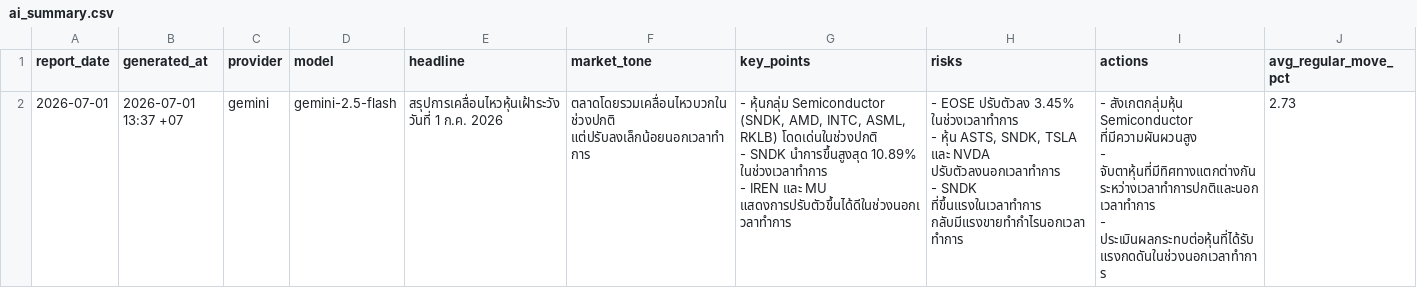
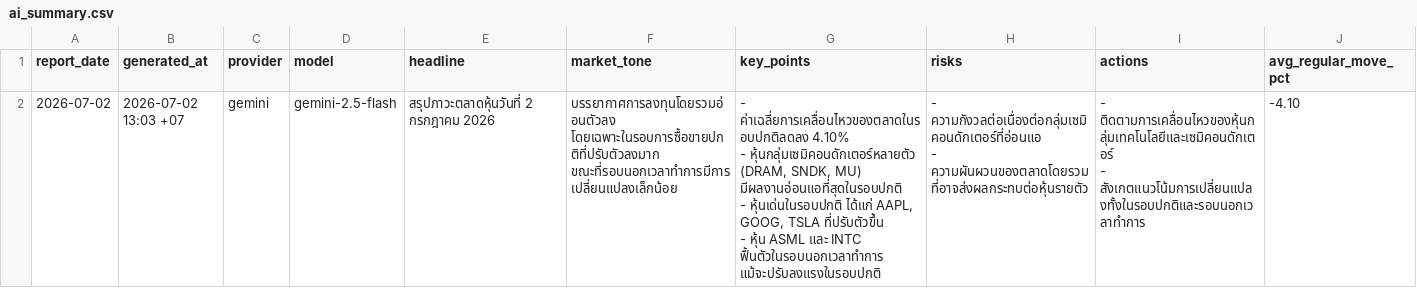
Before and after one commit to Rubbzap/Ai-Stock_Automation, a CSV file: data/ai_summary.csv, drawn as a sheet; only a part is shown; removed rows and columns are numbered as before the commit, all else as after; rows hold the shown columns only; ↵ is a line break in a cell; the diff names each change by its address in the sheet, - before the commit and + after, or states it on an @@ line.

```diff
--- a/data/ai_summary.csv
+++ b/data/ai_summary.csv
-row 2: 2026-07-01 | 2026-07-01 13:37 +07 | gemini | gemini-2.5-flash | สรุปการเคลื่อนไหวหุ้นเฝ้าระวัง วันที่ 1 ก.ค. 2026 | ตลาดโดยรวมเคลื่อนไหวบวกในช่วงปกติ แต่ปรับลงเล็กน้อยนอกเวลาทำการ | - หุ้นกลุ่ม Semiconductor (SNDK, AMD, INTC, ASML, RKLB) โดดเด่นในช่วงปกติ ↵ - SNDK นำการขึ้นสูงสุด 10.89% ในช่วงเวลาทำการ ↵ - IREN และ MU แสดงการปรับตัวขึ้นได้ดีในช่วงนอกเวลาทำการ | - EOSE ปรับตัวลง 3.45% ในช่วงเวลาทำการ ↵ - หุ้น ASTS, SNDK, TSLA และ NVDA ปรับตัวลงนอกเวลาทำการ ↵ - SNDK ที่ขึ้นแรงในเวลาทำการ กลับมีแรงขายทำกำไรนอกเวลาทำการ | - สังเกตกลุ่มหุ้น Semiconductor ที่มีความผันผวนสูง ↵ - จับตาหุ้นที่มีทิศทางแตกต่างกันระหว่างเวลาทำการปกติและนอกเวลาทำการ ↵ - ประเมินผลกระทบต่อหุ้นที่ได้รับแรงกดดันในช่วงนอกเวลาทำการ | 2.73
+row 2: 2026-07-02 | 2026-07-02 13:03 +07 | gemini | gemini-2.5-flash | สรุปภาวะตลาดหุ้นวันที่ 2 กรกฎาคม 2026 | บรรยากาศการลงทุนโดยรวมอ่อนตัวลง โดยเฉพาะในรอบการซื้อขายปกติที่ปรับตัวลงมาก ขณะที่รอบนอกเวลาทำการมีการเปลี่ยนแปลงเล็กน้อย | - ค่าเฉลี่ยการเคลื่อนไหวของตลาดในรอบปกติลดลง 4.10% ↵ - หุ้นกลุ่มเซมิคอนดักเตอร์หลายตัว (DRAM, SNDK, MU) มีผลงานอ่อนแอที่สุดในรอบปกติ ↵ - หุ้นเด่นในรอบปกติ ได้แก่ AAPL, GOOG, TSLA ที่ปรับตัวขึ้น ↵ - หุ้น ASML และ INTC ฟื้นตัวในรอบนอกเวลาทำการ แม้จะปรับลงแรงในรอบปกติ | - ความกังวลต่อเนื่องต่อกลุ่มเซมิคอนดักเตอร์ที่อ่อนแอ ↵ - ความผันผวนของตลาดโดยรวมที่อาจส่งผลกระทบต่อหุ้นรายตัว | - ติดตามการเคลื่อนไหวของหุ้นกลุ่มเทคโนโลยีและเซมิคอนดักเตอร์ ↵ - สังเกตแนวโน้มการเปลี่ยนแปลงทั้งในรอบปกติและรอบนอกเวลาทำการ | -4.10
```
Also changed, not shown: data/reports.csv, 3 other files.
